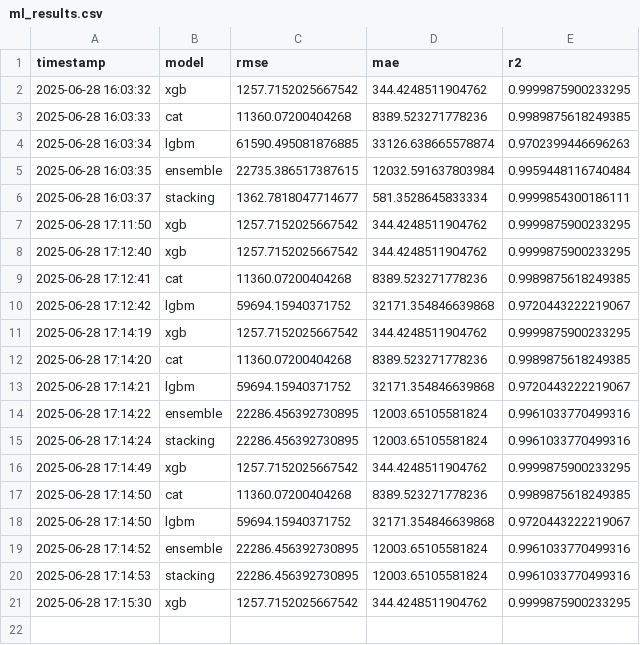
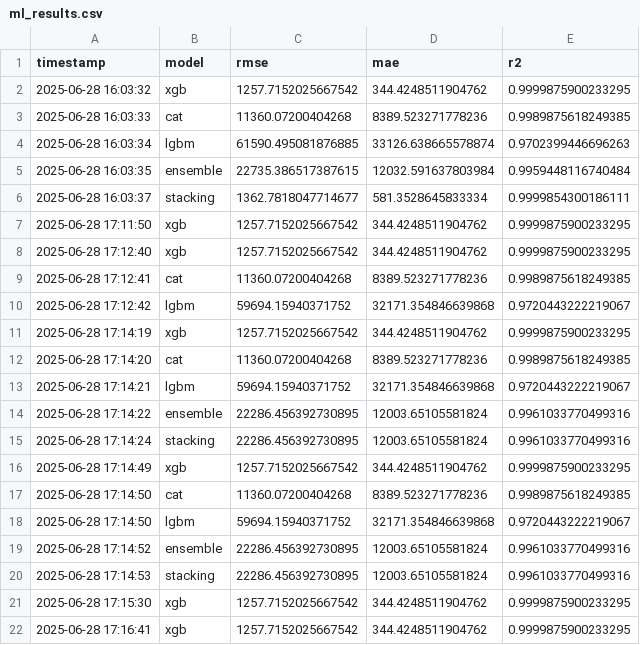
Before and after one commit to kurosawa-kuro/solid-ml-stack, a CSV file: ml_results.csv, drawn as a sheet.

Commit message:
ml_results.csvにXGBoostモデルの新しい評価結果を追加しました。

```diff
--- a/ml_results.csv
+++ b/ml_results.csv
@@ -21 +21,2 @@ timestamp,model,rmse,mae,r2
 2025-06-28 17:15:30,xgb,1257.7152025667542,344.4248511904762,0.9999875900233295
+2025-06-28 17:16:41,xgb,1257.7152025667542,344.4248511904762,0.9999875900233295
```
